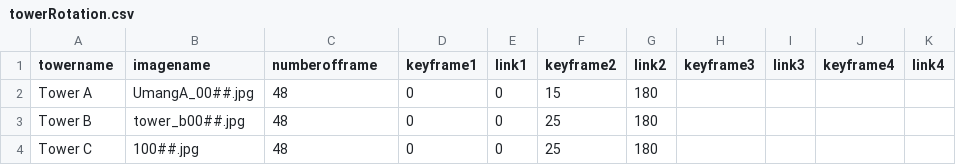
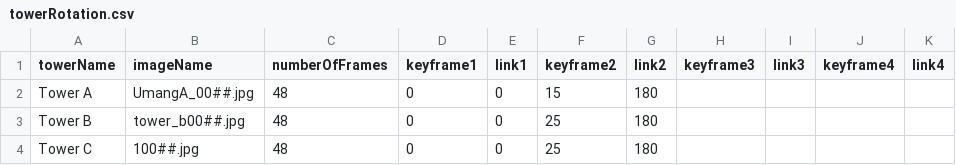
Before and after one commit to MohdShakib/onlineBuying, a CSV file: zip-file/towerRotation.csv, drawn as a sheet.

Commit message:
rotationImages added to data

```diff
--- a/zip-file/towerRotation.csv
+++ b/zip-file/towerRotation.csv
@@ -1,2 +1,2 @@
-towername,imagename,numberofframe,keyframe1,link1,keyframe2,link2,keyframe3,link3,keyframe4,link4
+towerName,imageName,numberOfFrames,keyframe1,link1,keyframe2,link2,keyframe3,link3,keyframe4,link4
 Tower A,UmangA_00##.jpg,48,0,0,15,180,,,,
```
Also changed, not shown: 2 other files.
